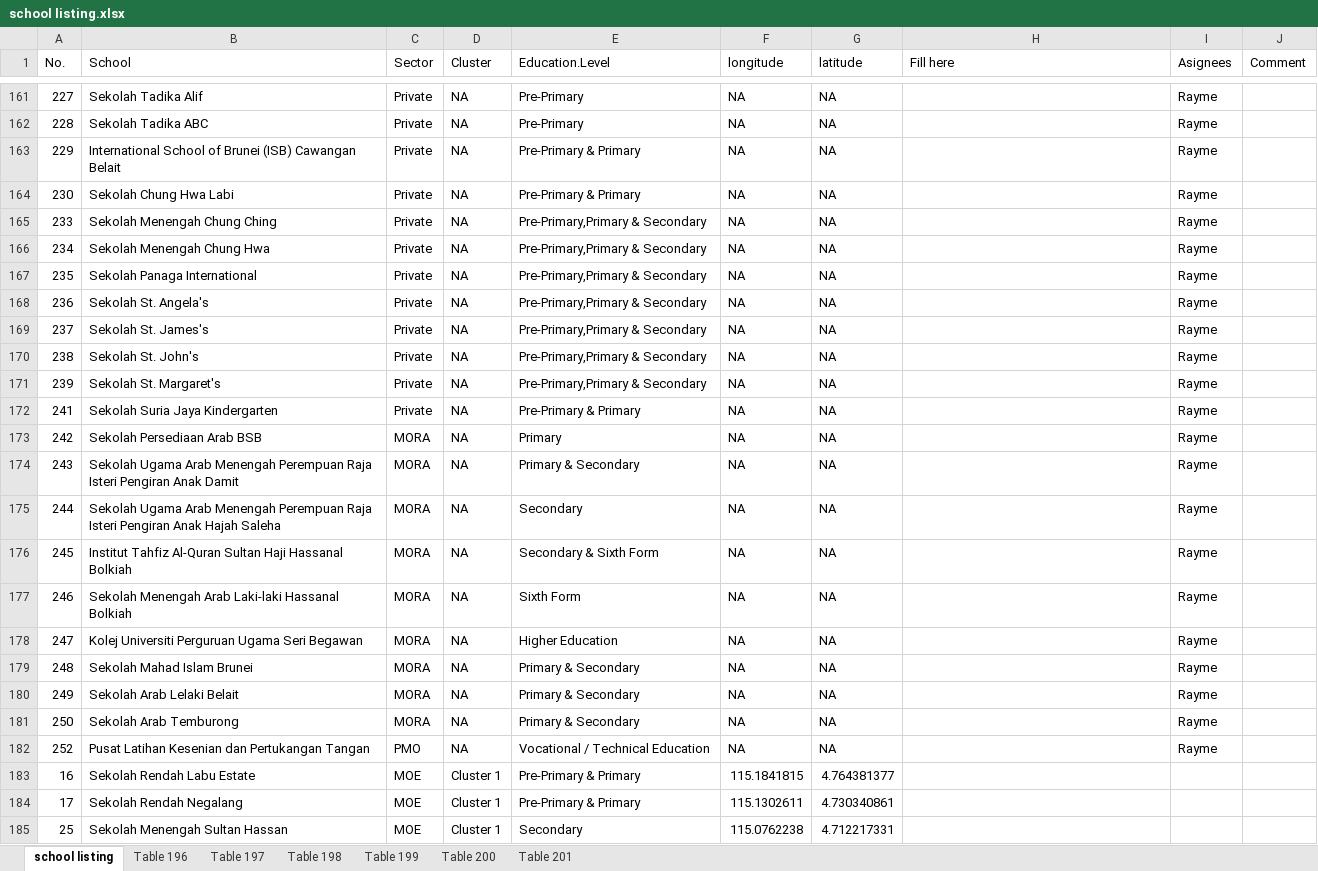
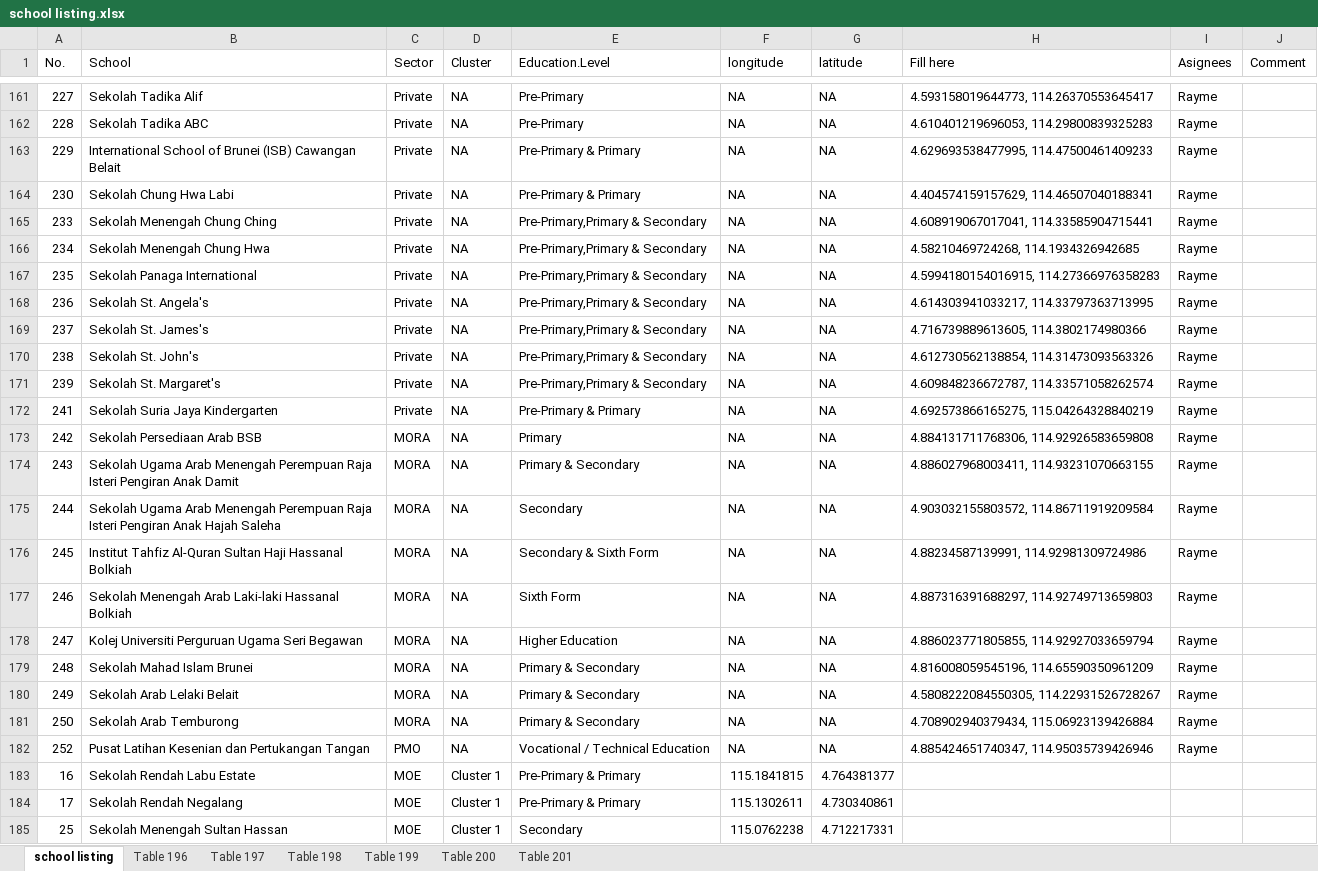
Before and after one commit to Bruneiverse/bruneimap, an Excel workbook: data/school listing.xlsx, sheet school listing, drawn as a sheet; only a part is shown, gaps mark what is left out; values as stored, in another font and other column widths than the file's, no borders; the diff covers the shown part only; the diff names each change by its address in the sheet, - before the commit and + after, or states it on an @@ line.

```diff
--- a/data/school listing.xlsx (sheet school listing)
+++ b/data/school listing.xlsx (sheet school listing)
-H161 (Fill here): (empty)
+H161 (Fill here): 4.593158019644773, 114.26370553645417
-H162 (Fill here): (empty)
+H162 (Fill here): 4.610401219696053, 114.29800839325283
-H163 (Fill here): (empty)
+H163 (Fill here): 4.629693538477995, 114.47500461409233
-H164 (Fill here): (empty)
+H164 (Fill here): 4.404574159157629, 114.46507040188341
-H165 (Fill here): (empty)
+H165 (Fill here): 4.608919067017041, 114.33585904715441
-H166 (Fill here): (empty)
+H166 (Fill here): 4.58210469724268, 114.1934326942685
-H167 (Fill here): (empty)
+H167 (Fill here): 4.5994180154016915, 114.27366976358283
-H168 (Fill here): (empty)
+H168 (Fill here): 4.614303941033217, 114.33797363713995
-H169 (Fill here): (empty)
+H169 (Fill here): 4.716739889613605, 114.3802174980366
-H170 (Fill here): (empty)
+H170 (Fill here): 4.612730562138854, 114.31473093563326
-H171 (Fill here): (empty)
+H171 (Fill here): 4.609848236672787, 114.33571058262574
-H172 (Fill here): (empty)
+H172 (Fill here): 4.692573866165275, 115.04264328840219
-H173 (Fill here): (empty)
+H173 (Fill here): 4.884131711768306, 114.92926583659808
-H174 (Fill here): (empty)
+H174 (Fill here): 4.886027968003411, 114.93231070663155
-H175 (Fill here): (empty)
+H175 (Fill here): 4.903032155803572, 114.86711919209584
-H176 (Fill here): (empty)
+H176 (Fill here): 4.88234587139991, 114.92981309724986
-H177 (Fill here): (empty)
+H177 (Fill here): 4.887316391688297, 114.92749713659803
-H178 (Fill here): (empty)
+H178 (Fill here): 4.886023771805855, 114.92927033659794
-H179 (Fill here): (empty)
+H179 (Fill here): 4.816008059545196, 114.65590350961209
-H180 (Fill here): (empty)
+H180 (Fill here): 4.5808222084550305, 114.22931526728267
-H181 (Fill here): (empty)
+H181 (Fill here): 4.708902940379434, 115.06923139426884
-H182 (Fill here): (empty)
+H182 (Fill here): 4.885424651740347, 114.95035739426946
```
Also changed, not shown: 27 edited cells elsewhere in this sheet.
